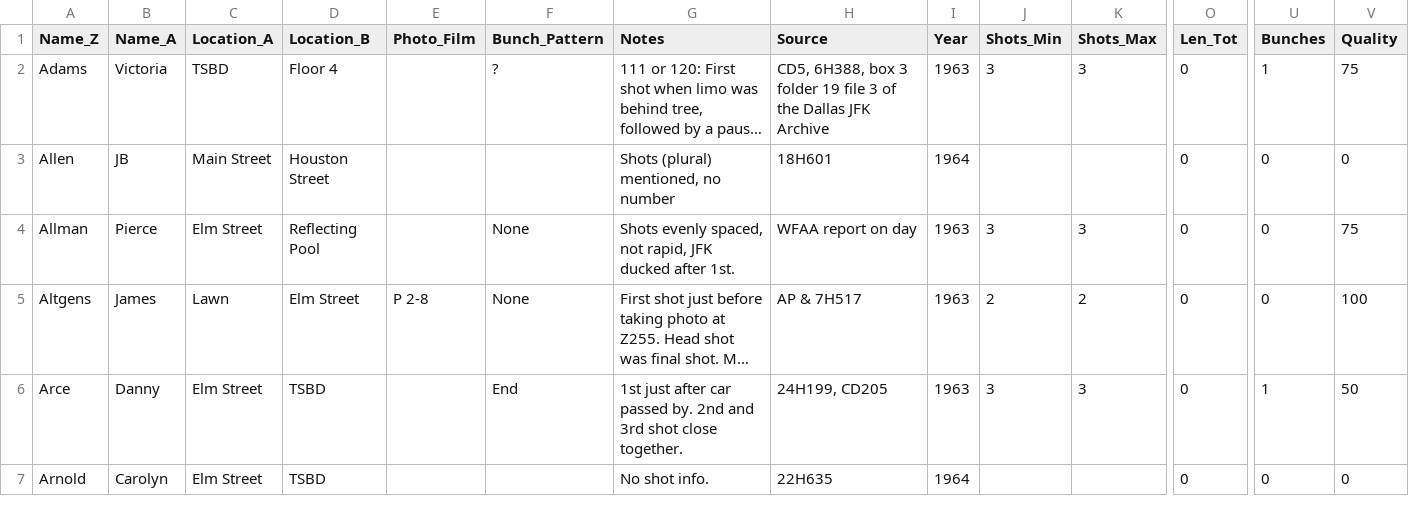
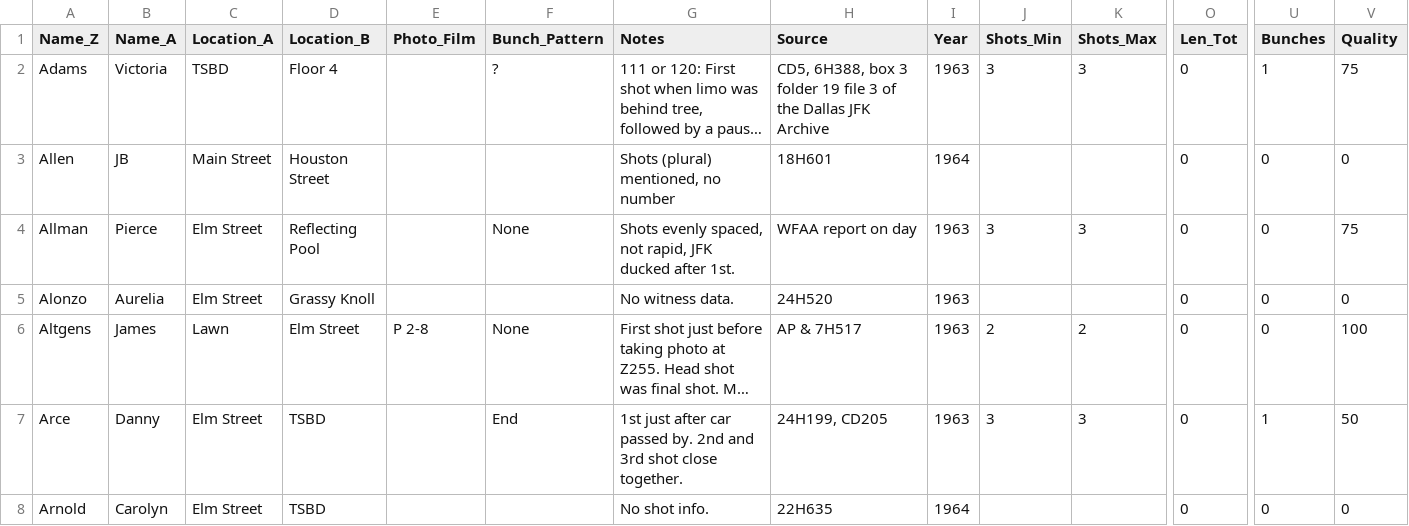
Before and after one commit to matyler/mc63.dpws, a CSV file: mc63_dpws.csv, drawn as a sheet; only a part is shown, gaps mark what is left out; long unchanged cells end in …; rows hold the shown columns only; the diff covers the shown part only; the diff names each change by its address in the sheet, - before the commit and + after, or states it on an @@ line.

Commit message:
Version 2020.1207.0842.33

```diff
--- a/mc63_dpws.csv
+++ b/mc63_dpws.csv
+row 5: Alonzo | Aurelia | Elm Street | Grassy Knoll |  |  | No witness data. | 24H520 | 1963 |  |  | 0 | 0 | 0
```
Also changed, not shown: 3 added rows and 7 edited cells elsewhere in this file.
